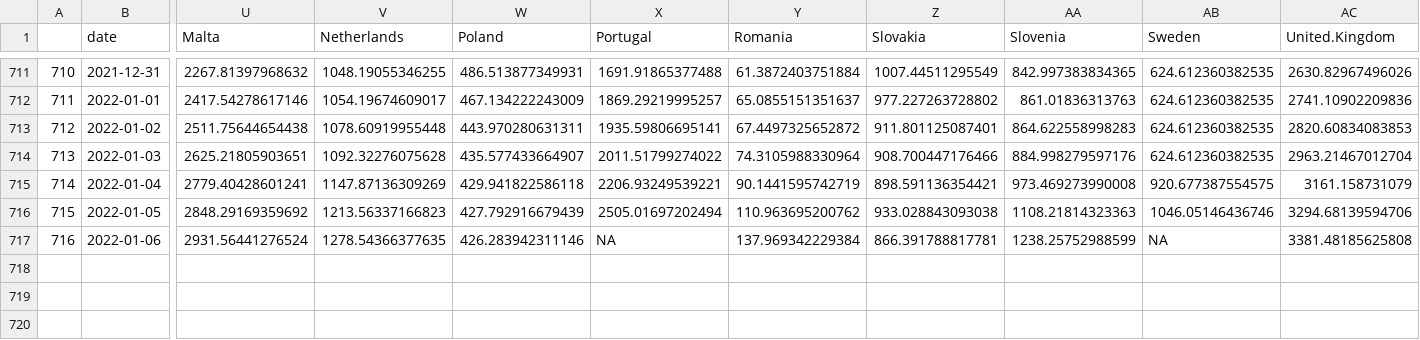
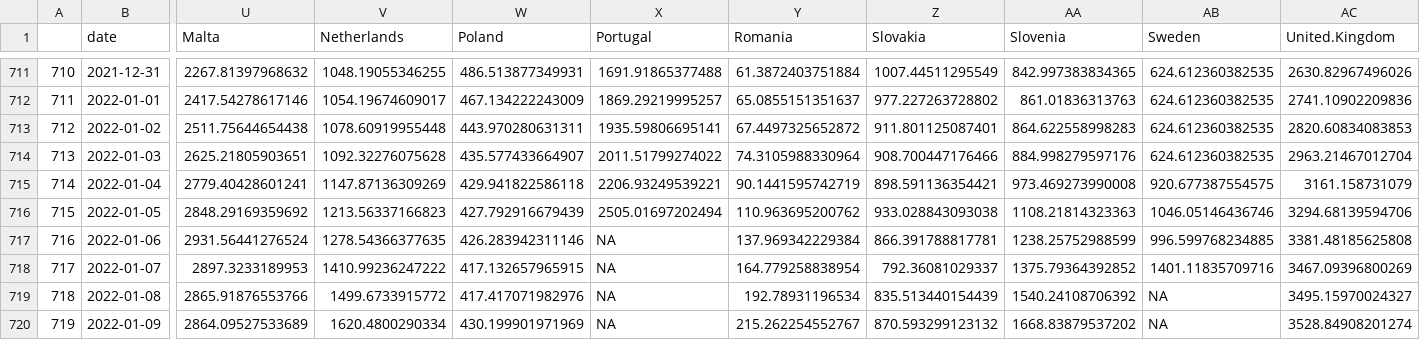
Before and after one commit to dfin-econ/dashboard, a CSV file: cases.csv, drawn as a sheet; only a part is shown, gaps mark what is left out; rows hold the shown columns only; the diff names each change by its address in the sheet, - before the commit and + after, or states it on an @@ line.

```diff
--- a/cases.csv
+++ b/cases.csv
-AB717 (Sweden): NA
+AB717 (Sweden): 996.599768234885
+row 718: 717 | 2022-01-07 | 2897.3233189953 | 1410.99236247222 | 417.132657965915 | NA | 164.779258838954 | 792.36081029337 | 1375.79364392852 | 1401.11835709716 | 3467.09396800269
+row 719: 718 | 2022-01-08 | 2865.91876553766 | 1499.6733915772 | 417.417071982976 | NA | 192.78931196534 | 835.513440154439 | 1540.24108706392 | NA | 3495.15970024327
+row 720: 719 | 2022-01-09 | 2864.09527533689 | 1620.4800290334 | 430.199901971969 | NA | 215.262254552767 | 870.593299123132 | 1668.83879537202 | NA | 3528.84908201274
```
Also changed, not shown: cumulcases.csv, 1 other file.
